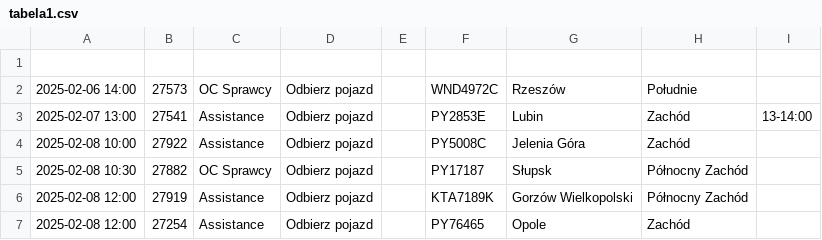
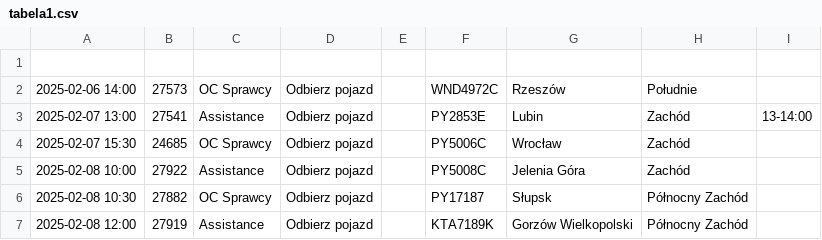
Before and after one commit to chojnacky/chojnacky.github.io, a CSV file: tabela1.csv, drawn as a sheet; removed rows and columns are numbered as before the commit, all else as after; the diff names each change by its address in the sheet, - before the commit and + after, or states it on an @@ line.

Commit message:
Dodanie lub aktualizacja pliku tabela1.csv

```diff
--- a/tabela1.csv
+++ b/tabela1.csv
+row 4: 2025-02-07 15:30 | 24685 | OC Sprawcy | Odbierz pojazd |  | PY5006C | Wrocław | Zachód
-row 7: 2025-02-08 12:00 | 27254 | Assistance | Odbierz pojazd |  | PY76465 | Opole | Zachód
```
